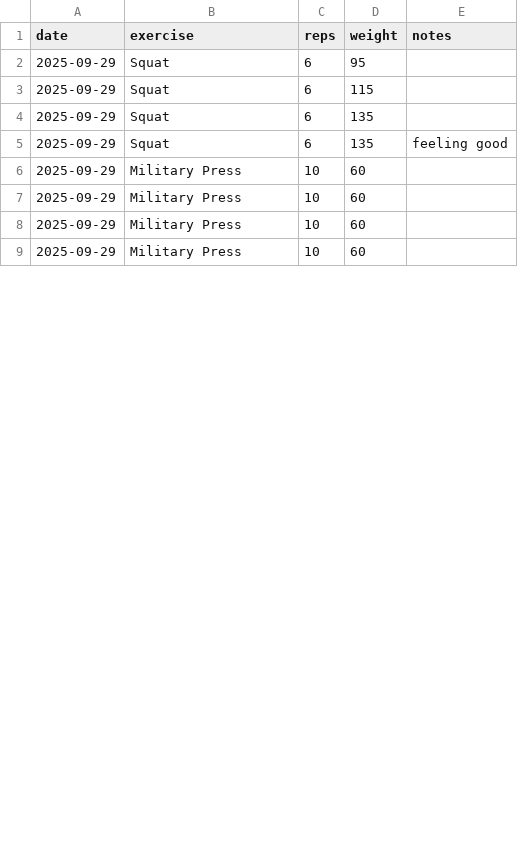
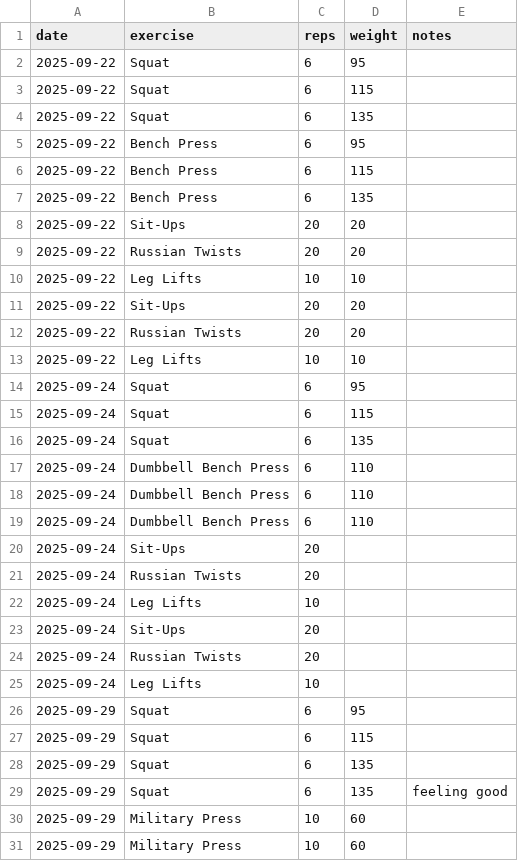
Before and after one commit to runyanjake/gym-tracker, a CSV file: input/data.csv, drawn as a sheet; only a part is shown; the shorter side is filled out with more unchanged rows; the diff covers the shown part only.

```diff
--- a/input/data.csv
+++ b/input/data.csv
@@ -1,2 +1,26 @@
 date,exercise,reps,weight,notes
+2025-09-22,Squat,6,95,
+2025-09-22,Squat,6,115,
+2025-09-22,Squat,6,135,
+2025-09-22,Bench Press,6,95,
+2025-09-22,Bench Press,6,115,
+2025-09-22,Bench Press,6,135,
+2025-09-22,Sit-Ups,20,20,
+2025-09-22,Russian Twists,20,20,
+2025-09-22,Leg Lifts,10,10,
+2025-09-22,Sit-Ups,20,20,
+2025-09-22,Russian Twists,20,20,
+2025-09-22,Leg Lifts,10,10,
+2025-09-24,Squat,6,95,
+2025-09-24,Squat,6,115,
+2025-09-24,Squat,6,135,
+2025-09-24,Dumbbell Bench Press,6,110,
+2025-09-24,Dumbbell Bench Press,6,110,
+2025-09-24,Dumbbell Bench Press,6,110,
+2025-09-24,Sit-Ups,20,,
+2025-09-24,Russian Twists,20,,
+2025-09-24,Leg Lifts,10,,
+2025-09-24,Sit-Ups,20,,
+2025-09-24,Russian Twists,20,,
+2025-09-24,Leg Lifts,10,,
 2025-09-29,Squat,6,95,
```
Also changed, not shown: 3 added rows, 3 removed rows and 4 edited cells elsewhere in this file, 35 other files.
